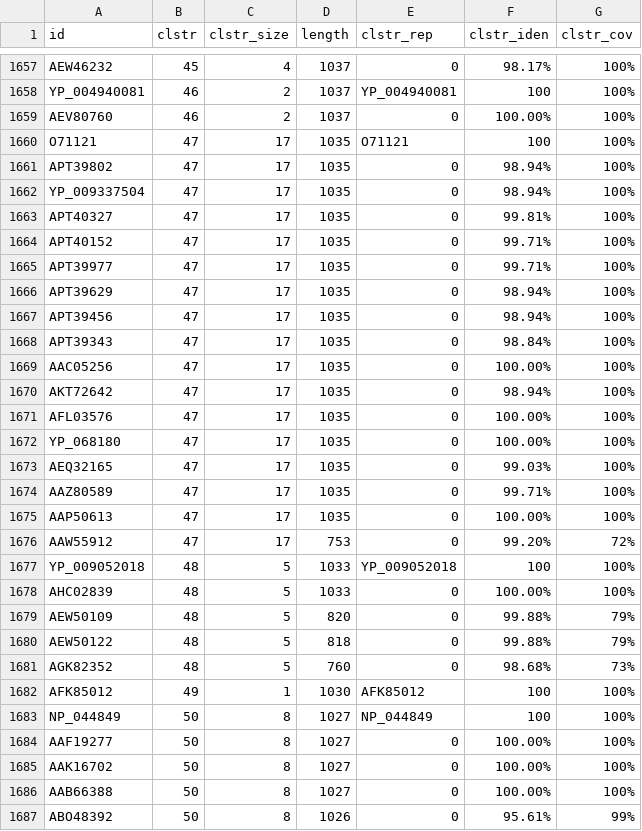
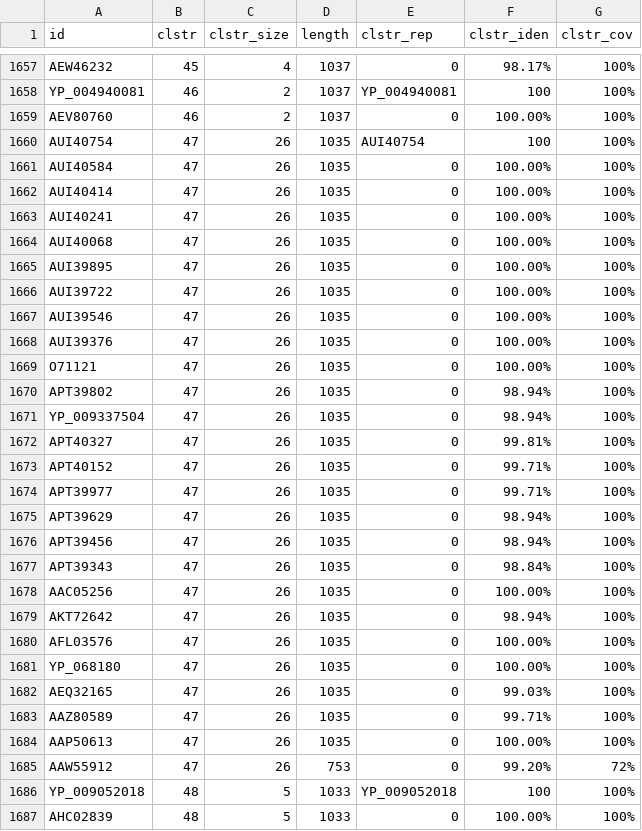
Before and after one commit to josephhughes/ViCTree, a CSV file: txid10292/txid10292_final_set_cdhit_clusters.csv, drawn as a sheet; only a part is shown, gaps mark what is left out; the shorter side is filled out with more unchanged rows.

Commit message:
Pipeline updated for txid10292

```diff
--- a/txid10292/txid10292_final_set_cdhit_clusters.csv
+++ b/txid10292/txid10292_final_set_cdhit_clusters.csv
@@ -1659,19 +1659,28 @@ YP_004940081,46,2,1037,YP_004940081,100,100%
 AEV80760,46,2,1037,0,100.00%,100%
-O71121,47,17,1035,O71121,100,100%
-APT39802,47,17,1035,0,98.94%,100%
-YP_009337504,47,17,1035,0,98.94%,100%
-APT40327,47,17,1035,0,99.81%,100%
-APT40152,47,17,1035,0,99.71%,100%
-APT39977,47,17,1035,0,99.71%,100%
-APT39629,47,17,1035,0,98.94%,100%
-APT39456,47,17,1035,0,98.94%,100%
-APT39343,47,17,1035,0,98.84%,100%
-AAC05256,47,17,1035,0,100.00%,100%
-AKT72642,47,17,1035,0,98.94%,100%
-AFL03576,47,17,1035,0,100.00%,100%
-YP_068180,47,17,1035,0,100.00%,100%
-AEQ32165,47,17,1035,0,99.03%,100%
-AAZ80589,47,17,1035,0,99.71%,100%
-AAP50613,47,17,1035,0,100.00%,100%
-AAW55912,47,17,753,0,99.20%,72%
+AUI40754,47,26,1035,AUI40754,100,100%
+AUI40584,47,26,1035,0,100.00%,100%
+AUI40414,47,26,1035,0,100.00%,100%
+AUI40241,47,26,1035,0,100.00%,100%
+AUI40068,47,26,1035,0,100.00%,100%
+AUI39895,47,26,1035,0,100.00%,100%
+AUI39722,47,26,1035,0,100.00%,100%
+AUI39546,47,26,1035,0,100.00%,100%
+AUI39376,47,26,1035,0,100.00%,100%
+O71121,47,26,1035,0,100.00%,100%
+APT39802,47,26,1035,0,98.94%,100%
+YP_009337504,47,26,1035,0,98.94%,100%
+APT40327,47,26,1035,0,99.81%,100%
+APT40152,47,26,1035,0,99.71%,100%
+APT39977,47,26,1035,0,99.71%,100%
+APT39629,47,26,1035,0,98.94%,100%
+APT39456,47,26,1035,0,98.94%,100%
+APT39343,47,26,1035,0,98.84%,100%
+AAC05256,47,26,1035,0,100.00%,100%
+AKT72642,47,26,1035,0,98.94%,100%
+AFL03576,47,26,1035,0,100.00%,100%
+YP_068180,47,26,1035,0,100.00%,100%
+AEQ32165,47,26,1035,0,99.03%,100%
+AAZ80589,47,26,1035,0,99.71%,100%
+AAP50613,47,26,1035,0,100.00%,100%
+AAW55912,47,26,753,0,99.20%,72%
 YP_009052018,48,5,1033,YP_009052018,100,100%
```
Also changed, not shown: txid10292/txid10292_clusters_info.csv, 6 other files.
